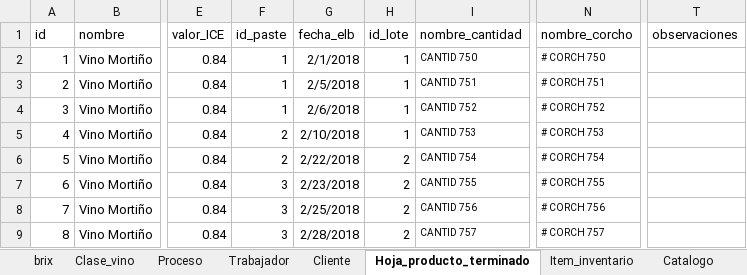
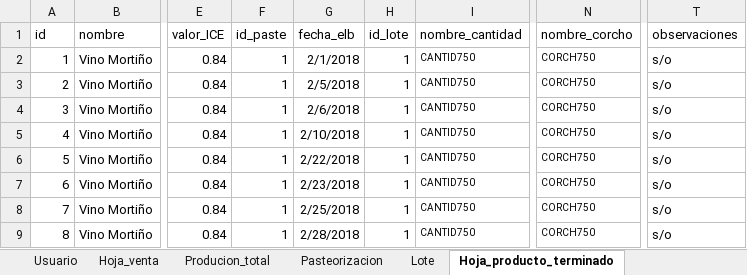
Before and after one commit to Danilo1945/Proyecto_Vino, an Excel workbook: DB_ultimoinca.xlsx, sheet Hoja_producto_terminado, drawn as a sheet; only a part is shown, gaps mark what is left out; values as stored, in another font and other column widths than the file's, no borders; table styles not drawn; the diff names each change by its address in the sheet, - before the commit and + after, or states it on an @@ line.

```diff
--- a/DB_ultimoinca.xlsx (sheet Hoja_producto_terminado)
+++ b/DB_ultimoinca.xlsx (sheet Hoja_producto_terminado)
-I2 (nombre_cantidad): CANTID 750
+I2 (nombre_cantidad): CANTID750
-N2 (nombre_corcho): # CORCH 750
+N2 (nombre_corcho): CORCH750
-T2:T9 (observaciones): (empty)
+T2:T9 (observaciones): s/o
-I3 (nombre_cantidad): CANTID 751
+I3 (nombre_cantidad): CANTID750
-N3 (nombre_corcho): # CORCH 751
+N3 (nombre_corcho): CORCH750
-I4 (nombre_cantidad): CANTID 752
+I4 (nombre_cantidad): CANTID750
-N4 (nombre_corcho): # CORCH 752
+N4 (nombre_corcho): CORCH750
-F5:F6 (id_paste): 2
+F5:F6 (id_paste): 1
-I5 (nombre_cantidad): CANTID 753
+I5 (nombre_cantidad): CANTID750
-N5 (nombre_corcho): # CORCH 753
+N5 (nombre_corcho): CORCH750
-H6:H9 (id_lote): 2
+H6:H9 (id_lote): 1
-I6 (nombre_cantidad): CANTID 754
+I6 (nombre_cantidad): CANTID750
-N6 (nombre_corcho): # CORCH 754
+N6 (nombre_corcho): CORCH750
-F7:F9 (id_paste): 3
+F7:F9 (id_paste): 1
-I7 (nombre_cantidad): CANTID 755
+I7 (nombre_cantidad): CANTID750
-N7 (nombre_corcho): # CORCH 755
+N7 (nombre_corcho): CORCH750
-I8 (nombre_cantidad): CANTID 756
+I8 (nombre_cantidad): CANTID750
-N8 (nombre_corcho): # CORCH 756
+N8 (nombre_corcho): CORCH750
-I9 (nombre_cantidad): CANTID 757
+I9 (nombre_cantidad): CANTID750
-N9 (nombre_corcho): # CORCH 757
+N9 (nombre_corcho): CORCH750
```
Also changed, not shown: sheet Compra_venta, sheet Area_produccion, sheet Hoja_producion_vino, sheet Inventario_empresa, sheet Compra_Mat_pi, sheet Pedido, 12 more sheets, other sheet tabs, 37 other files.
